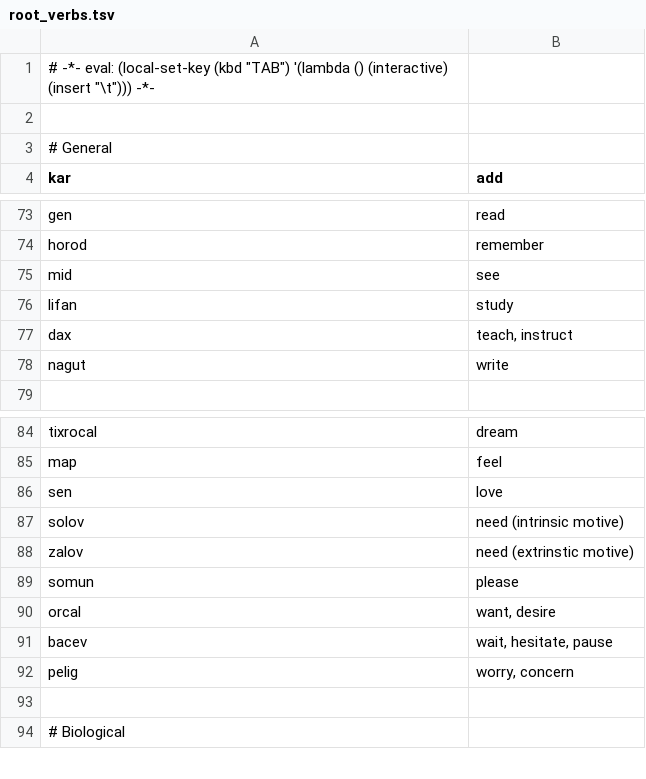
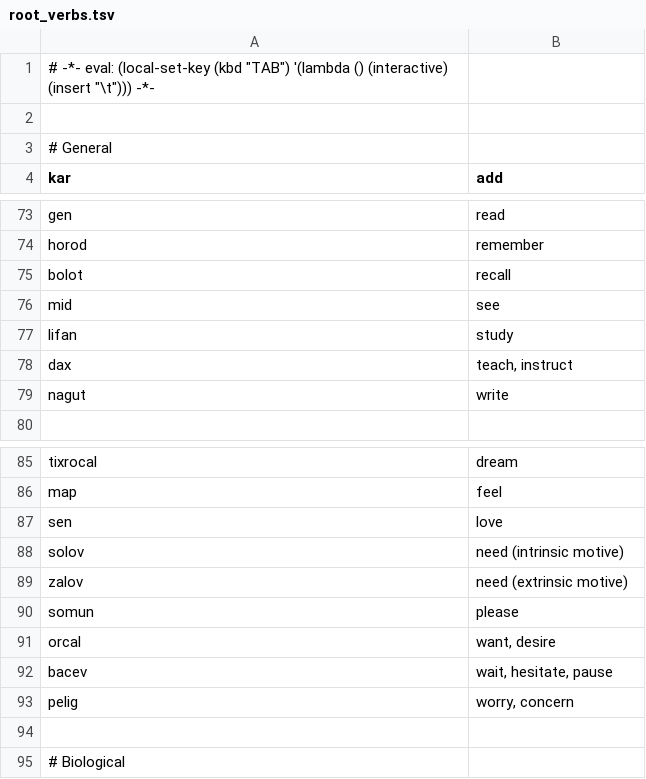
Before and after one commit to rngesus-wept/puflantu, a TSV file: root_verbs.tsv, drawn as a sheet; only a part is shown, gaps mark what is left out.

```diff
--- a/root_verbs.tsv
+++ b/root_verbs.tsv
@@ -74,2 +74,3 @@ gen	read
 horod	remember
+bolot	recall
 mid	see
@@ -87,3 +88,3 @@ sen	love
 solov	need (intrinsic motive)
-zalov	need (extrinstic motive)
+zalov	need (extrinsic motive)
 somun	please
```
Also changed, not shown: root_nouns.tsv, 3 other files.
